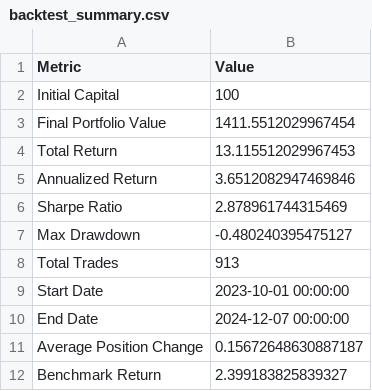
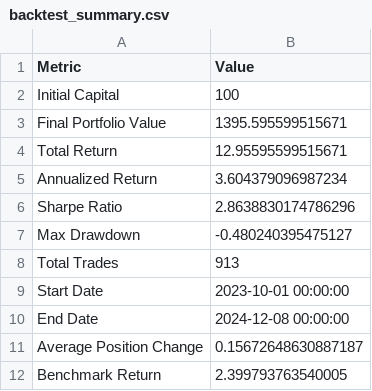
Before and after one commit to dshap474/seven7s_website, a CSV file: public/dashboard_data/backtest_summary.csv, drawn as a sheet.

```diff
--- a/public/dashboard_data/backtest_summary.csv
+++ b/public/dashboard_data/backtest_summary.csv
@@ -2,6 +2,6 @@ Metric,Value
 Initial Capital,100
-Final Portfolio Value,1411.5512029967454
-Total Return,13.115512029967453
-Annualized Return,3.6512082947469846
-Sharpe Ratio,2.878961744315469
+Final Portfolio Value,1395.595599515671
+Total Return,12.95595599515671
+Annualized Return,3.604379096987234
+Sharpe Ratio,2.8638830174786296
 Max Drawdown,-0.480240395475127
@@ -9,4 +9,4 @@ Total Trades,913
 Start Date,2023-10-01 00:00:00
-End Date,2024-12-07 00:00:00
+End Date,2024-12-08 00:00:00
 Average Position Change,0.15672648630887187
-Benchmark Return,2.399183825839327
+Benchmark Return,2.399793763540005
```
Also changed, not shown: public/dashboard_data/backtest_timeseries.csv, 10 other files.
